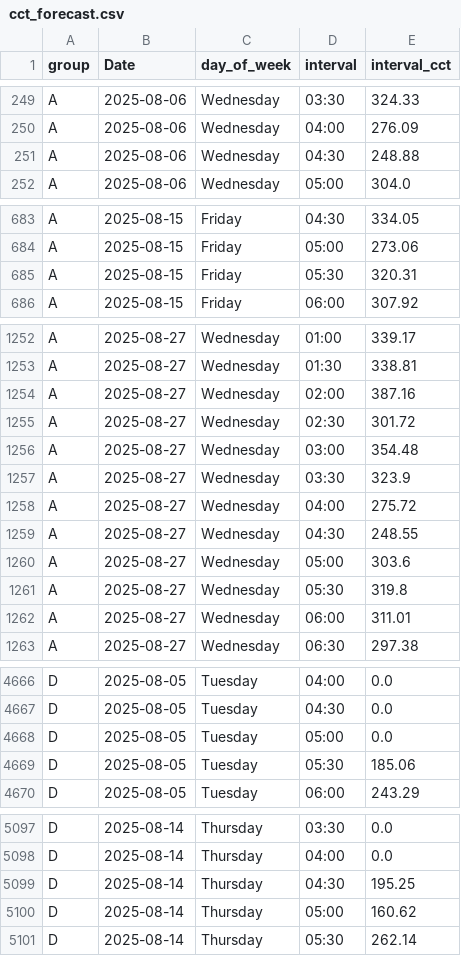
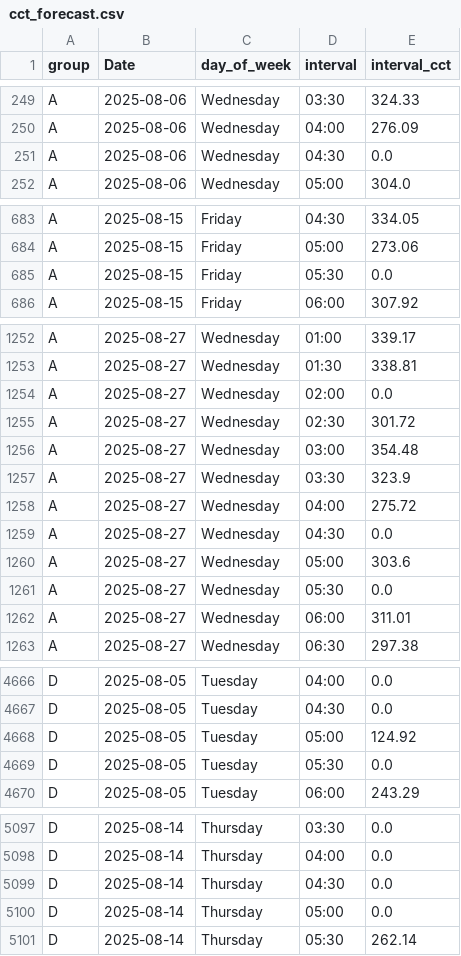
Before and after one commit to raphaeldchen/4x4, a CSV file: forecasts/cct_forecast.csv, drawn as a sheet; only a part is shown, gaps mark what is left out; the diff covers the shown part only.

```diff
--- a/forecasts/cct_forecast.csv
+++ b/forecasts/cct_forecast.csv
@@ -250,3 +250,3 @@ A,2025-08-06,Wednesday,03:30,324.33
 A,2025-08-06,Wednesday,04:00,276.09
-A,2025-08-06,Wednesday,04:30,248.88
+A,2025-08-06,Wednesday,04:30,0.0
 A,2025-08-06,Wednesday,05:00,304.0
@@ -684,3 +684,3 @@ A,2025-08-15,Friday,04:30,334.05
 A,2025-08-15,Friday,05:00,273.06
-A,2025-08-15,Friday,05:30,320.31
+A,2025-08-15,Friday,05:30,0.0
 A,2025-08-15,Friday,06:00,307.92
@@ -1253,3 +1253,3 @@ A,2025-08-27,Wednesday,01:00,339.17
 A,2025-08-27,Wednesday,01:30,338.81
-A,2025-08-27,Wednesday,02:00,387.16
+A,2025-08-27,Wednesday,02:00,0.0
 A,2025-08-27,Wednesday,02:30,301.72
@@ -1258,5 +1258,5 @@ A,2025-08-27,Wednesday,03:30,323.9
 A,2025-08-27,Wednesday,04:00,275.72
-A,2025-08-27,Wednesday,04:30,248.55
+A,2025-08-27,Wednesday,04:30,0.0
 A,2025-08-27,Wednesday,05:00,303.6
-A,2025-08-27,Wednesday,05:30,319.8
+A,2025-08-27,Wednesday,05:30,0.0
 A,2025-08-27,Wednesday,06:00,311.01
@@ -4667,4 +4667,4 @@ D,2025-08-05,Tuesday,04:00,0.0
 D,2025-08-05,Tuesday,04:30,0.0
-D,2025-08-05,Tuesday,05:00,0.0
-D,2025-08-05,Tuesday,05:30,185.06
+D,2025-08-05,Tuesday,05:00,124.92
+D,2025-08-05,Tuesday,05:30,0.0
 D,2025-08-05,Tuesday,06:00,243.29
@@ -5098,4 +5098,4 @@ D,2025-08-14,Thursday,03:30,0.0
 D,2025-08-14,Thursday,04:00,0.0
-D,2025-08-14,Thursday,04:30,195.25
-D,2025-08-14,Thursday,05:00,160.62
+D,2025-08-14,Thursday,04:30,0.0
+D,2025-08-14,Thursday,05:00,0.0
 D,2025-08-14,Thursday,05:30,262.14
```
Also changed, not shown: 17 edited cells elsewhere in this file, forecasts/abd_forecast.csv, forecasts/cv_forecast.csv, 2 other files.
